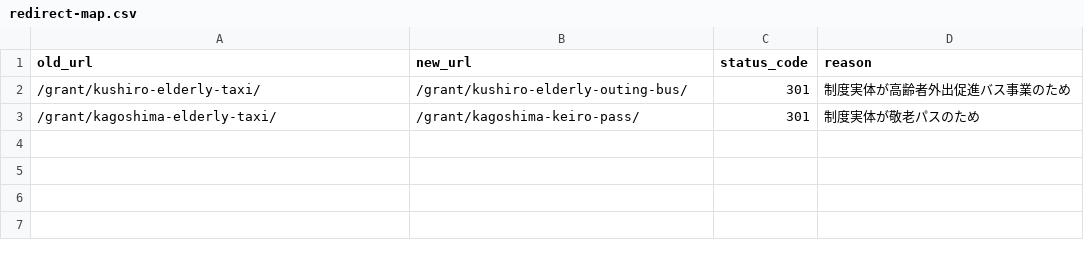
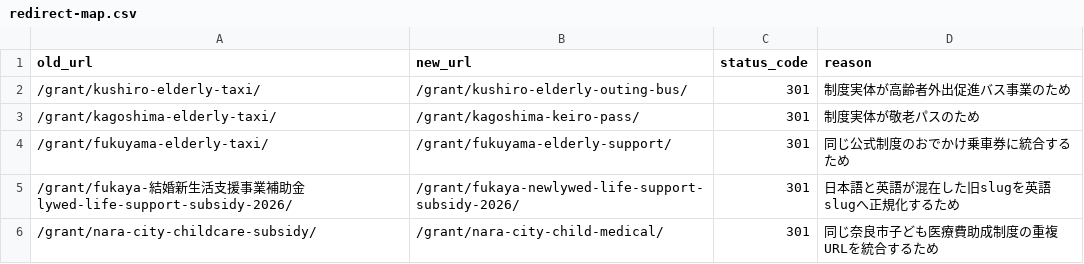
Before and after one commit to ban10yuu/joseikin-navi-site, a CSV file: docs/redirect-map.csv, drawn as a sheet; the diff names each change by its address in the sheet, - before the commit and + after, or states it on an @@ line.

```diff
--- a/docs/redirect-map.csv
+++ b/docs/redirect-map.csv
+row 4: /grant/fukuyama-elderly-taxi/ | /grant/fukuyama-elderly-support/ | 301 | 同じ公式制度のおでかけ乗車券に統合するため
+row 5: /grant/fukaya-結婚新生活支援事業補助金lywed-life-support-subsidy-2026/ | /grant/fukaya-newlywed-life-support-subsidy-2026/ | 301 | 日本語と英語が混在した旧slugを英語slugへ正規化するため
+row 6: /grant/nara-city-childcare-subsidy/ | /grant/nara-city-child-medical/ | 301 | 同じ奈良市子ども医療費助成制度の重複URLを統合するため
```
Also changed, not shown: 5 other files.
